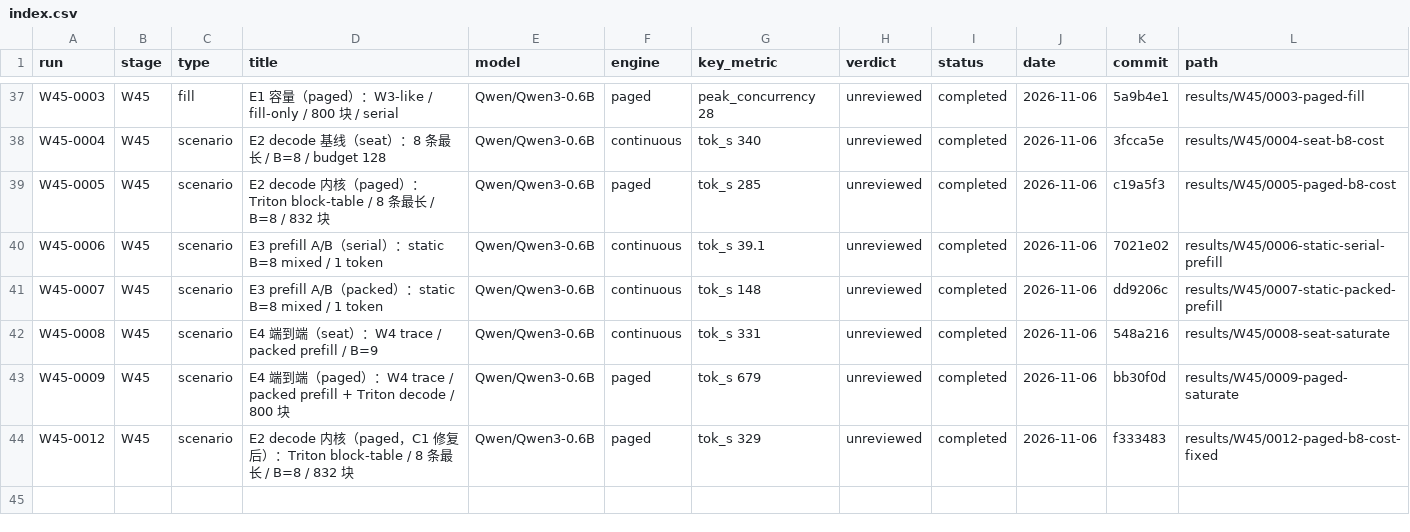
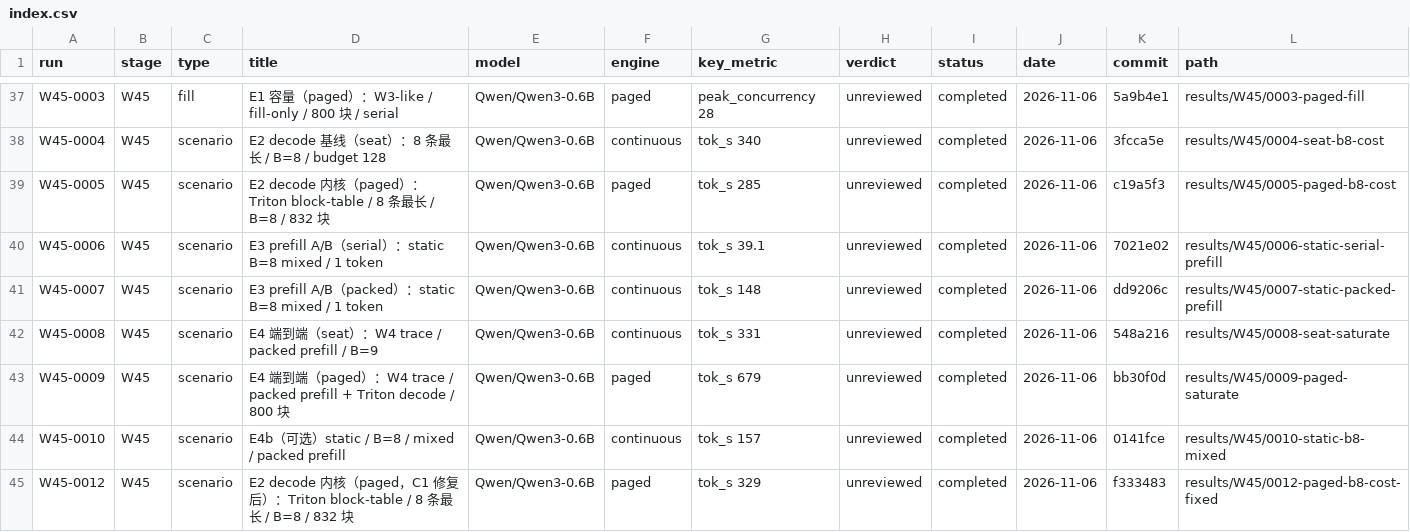
Before and after one commit to RAIN-LOJK/llm-serving, a CSV file: results/index.csv, drawn as a sheet; only a part is shown, gaps mark what is left out.

Commit message:
results(W4.5): W45-0010 static E4b 157.2 tok/s

```diff
--- a/results/index.csv
+++ b/results/index.csv
@@ -43,2 +43,3 @@ W45-0008,W45,scenario,E4 端到端（seat）：W4 trace / packed prefill / B=9,Q
 W45-0009,W45,scenario,E4 端到端（paged）：W4 trace / packed prefill + Triton decode / 800 块,Qwen/Qwen3-0.6B,paged,tok_s 679,unreviewed,completed,2026-11-06,bb30f0d,results/W45/0009-paged-saturate
+W45-0010,W45,scenario,E4b（可选）static / B=8 / mixed / packed prefill,Qwen/Qwen3-0.6B,continuous,tok_s 157,unreviewed,completed,2026-11-06,0141fce,results/W45/0010-static-b8-mixed
 W45-0012,W45,scenario,E2 decode 内核（paged，C1 修复后）：Triton block-table / 8 条最长 / B=8 / 832 块,Qwen/Qwen3-0.6B,paged,tok_s 329,unreviewed,completed,2026-11-06,f333483,results/W45/0012-paged-b8-cost-fixed
```
Also changed, not shown: 10 other files.
